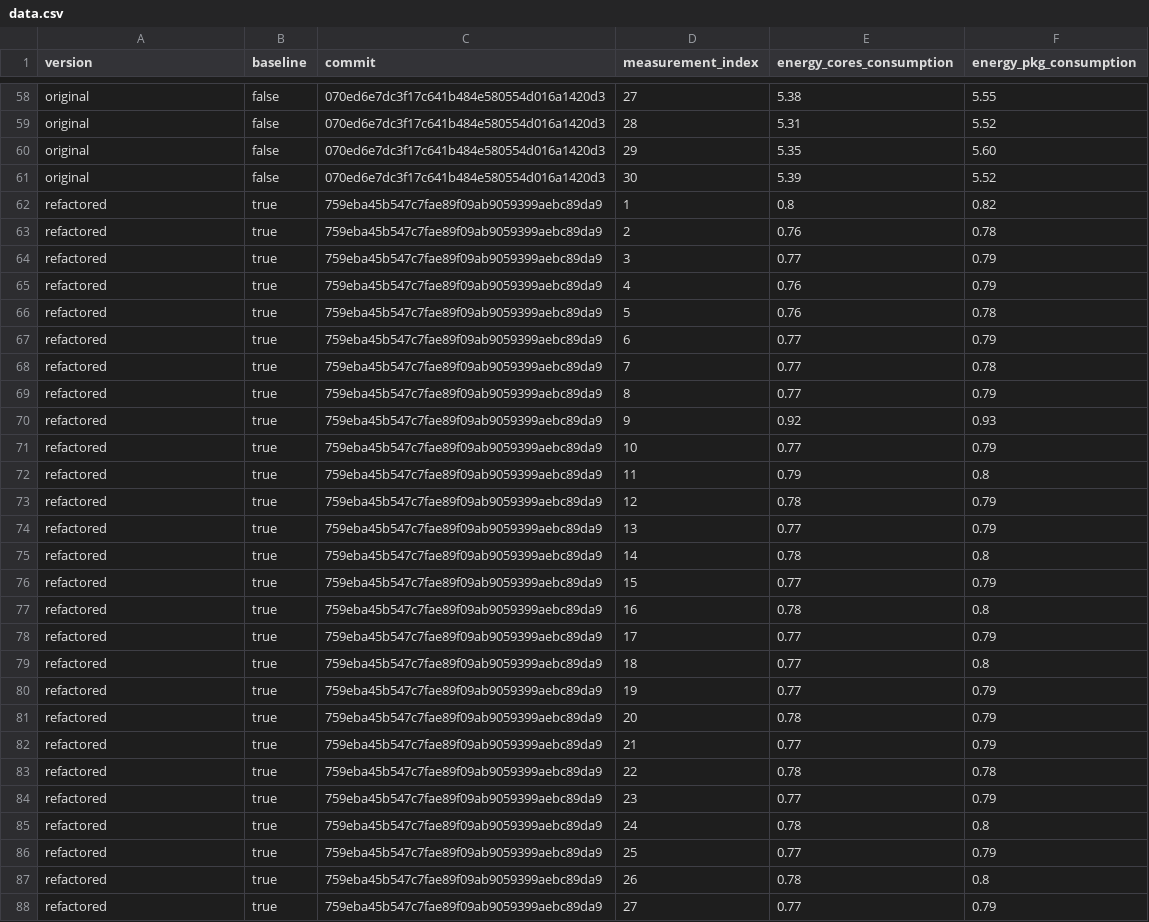
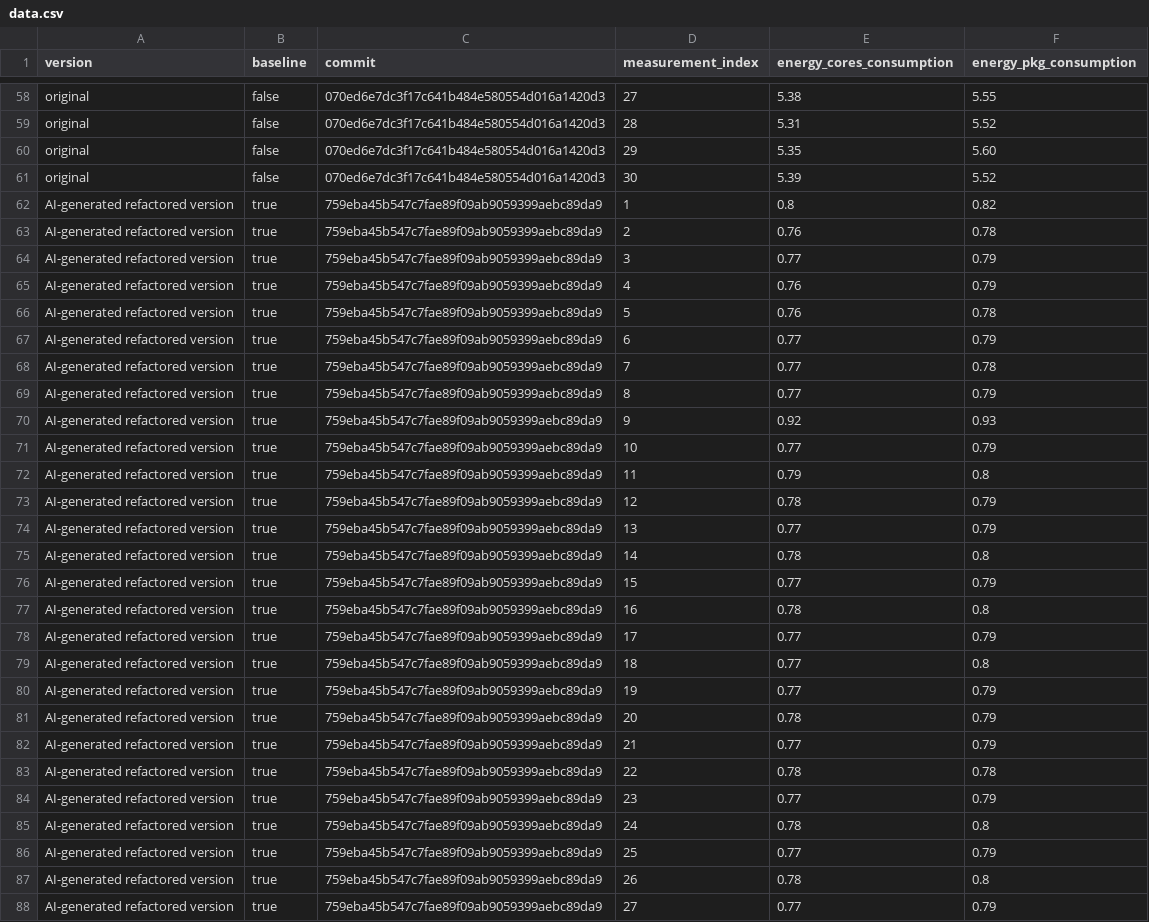
Before and after one commit to refactorem/Orchestrating_AI-Driven_Code_Refactoring_Based_on_Energy_Measurements_in_CI_CD_Pipelines, a CSV file: evaluation/results/energy_measurements/data.csv, drawn as a sheet; only a part is shown, gaps mark what is left out; the diff covers the shown part only.

```diff
--- a/evaluation/results/energy_measurements/data.csv
+++ b/evaluation/results/energy_measurements/data.csv
@@ -61,28 +61,28 @@ original,false,070ed6e7dc3f17c641b484e580554d016a1420d3,29,5.35,5.60
 original,false,070ed6e7dc3f17c641b484e580554d016a1420d3,30,5.39,5.52
-refactored,true,759eba45b547c7fae89f09ab9059399aebc89da9,1,0.8,0.82
-refactored,true,759eba45b547c7fae89f09ab9059399aebc89da9,2,0.76,0.78
-refactored,true,759eba45b547c7fae89f09ab9059399aebc89da9,3,0.77,0.79
-refactored,true,759eba45b547c7fae89f09ab9059399aebc89da9,4,0.76,0.79
-refactored,true,759eba45b547c7fae89f09ab9059399aebc89da9,5,0.76,0.78
-refactored,true,759eba45b547c7fae89f09ab9059399aebc89da9,6,0.77,0.79
-refactored,true,759eba45b547c7fae89f09ab9059399aebc89da9,7,0.77,0.78
-refactored,true,759eba45b547c7fae89f09ab9059399aebc89da9,8,0.77,0.79
-refactored,true,759eba45b547c7fae89f09ab9059399aebc89da9,9,0.92,0.93
-refactored,true,759eba45b547c7fae89f09ab9059399aebc89da9,10,0.77,0.79
-refactored,true,759eba45b547c7fae89f09ab9059399aebc89da9,11,0.79,0.8
-refactored,true,759eba45b547c7fae89f09ab9059399aebc89da9,12,0.78,0.79
-refactored,true,759eba45b547c7fae89f09ab9059399aebc89da9,13,0.77,0.79
-refactored,true,759eba45b547c7fae89f09ab9059399aebc89da9,14,0.78,0.8
-refactored,true,759eba45b547c7fae89f09ab9059399aebc89da9,15,0.77,0.79
-refactored,true,759eba45b547c7fae89f09ab9059399aebc89da9,16,0.78,0.8
-refactored,true,759eba45b547c7fae89f09ab9059399aebc89da9,17,0.77,0.79
-refactored,true,759eba45b547c7fae89f09ab9059399aebc89da9,18,0.77,0.8
-refactored,true,759eba45b547c7fae89f09ab9059399aebc89da9,19,0.77,0.79
-refactored,true,759eba45b547c7fae89f09ab9059399aebc89da9,20,0.78,0.79
-refactored,true,759eba45b547c7fae89f09ab9059399aebc89da9,21,0.77,0.79
-refactored,true,759eba45b547c7fae89f09ab9059399aebc89da9,22,0.78,0.78
-refactored,true,759eba45b547c7fae89f09ab9059399aebc89da9,23,0.77,0.79
-refactored,true,759eba45b547c7fae89f09ab9059399aebc89da9,24,0.78,0.8
-refactored,true,759eba45b547c7fae89f09ab9059399aebc89da9,25,0.77,0.79
-refactored,true,759eba45b547c7fae89f09ab9059399aebc89da9,26,0.78,0.8
-refactored,true,759eba45b547c7fae89f09ab9059399aebc89da9,27,0.77,0.79
+AI-generated refactored version,true,759eba45b547c7fae89f09ab9059399aebc89da9,1,0.8,0.82
+AI-generated refactored version,true,759eba45b547c7fae89f09ab9059399aebc89da9,2,0.76,0.78
+AI-generated refactored version,true,759eba45b547c7fae89f09ab9059399aebc89da9,3,0.77,0.79
+AI-generated refactored version,true,759eba45b547c7fae89f09ab9059399aebc89da9,4,0.76,0.79
+AI-generated refactored version,true,759eba45b547c7fae89f09ab9059399aebc89da9,5,0.76,0.78
+AI-generated refactored version,true,759eba45b547c7fae89f09ab9059399aebc89da9,6,0.77,0.79
+AI-generated refactored version,true,759eba45b547c7fae89f09ab9059399aebc89da9,7,0.77,0.78
+AI-generated refactored version,true,759eba45b547c7fae89f09ab9059399aebc89da9,8,0.77,0.79
+AI-generated refactored version,true,759eba45b547c7fae89f09ab9059399aebc89da9,9,0.92,0.93
+AI-generated refactored version,true,759eba45b547c7fae89f09ab9059399aebc89da9,10,0.77,0.79
+AI-generated refactored version,true,759eba45b547c7fae89f09ab9059399aebc89da9,11,0.79,0.8
+AI-generated refactored version,true,759eba45b547c7fae89f09ab9059399aebc89da9,12,0.78,0.79
+AI-generated refactored version,true,759eba45b547c7fae89f09ab9059399aebc89da9,13,0.77,0.79
+AI-generated refactored version,true,759eba45b547c7fae89f09ab9059399aebc89da9,14,0.78,0.8
+AI-generated refactored version,true,759eba45b547c7fae89f09ab9059399aebc89da9,15,0.77,0.79
+AI-generated refactored version,true,759eba45b547c7fae89f09ab9059399aebc89da9,16,0.78,0.8
+AI-generated refactored version,true,759eba45b547c7fae89f09ab9059399aebc89da9,17,0.77,0.79
+AI-generated refactored version,true,759eba45b547c7fae89f09ab9059399aebc89da9,18,0.77,0.8
+AI-generated refactored version,true,759eba45b547c7fae89f09ab9059399aebc89da9,19,0.77,0.79
+AI-generated refactored version,true,759eba45b547c7fae89f09ab9059399aebc89da9,20,0.78,0.79
+AI-generated refactored version,true,759eba45b547c7fae89f09ab9059399aebc89da9,21,0.77,0.79
+AI-generated refactored version,true,759eba45b547c7fae89f09ab9059399aebc89da9,22,0.78,0.78
+AI-generated refactored version,true,759eba45b547c7fae89f09ab9059399aebc89da9,23,0.77,0.79
+AI-generated refactored version,true,759eba45b547c7fae89f09ab9059399aebc89da9,24,0.78,0.8
+AI-generated refactored version,true,759eba45b547c7fae89f09ab9059399aebc89da9,25,0.77,0.79
+AI-generated refactored version,true,759eba45b547c7fae89f09ab9059399aebc89da9,26,0.78,0.8
+AI-generated refactored version,true,759eba45b547c7fae89f09ab9059399aebc89da9,27,0.77,0.79
```
Also changed, not shown: 33 edited cells elsewhere in this file, 11 other files.
